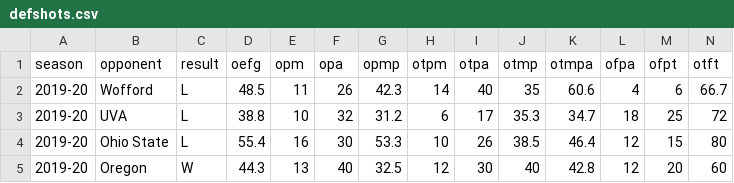
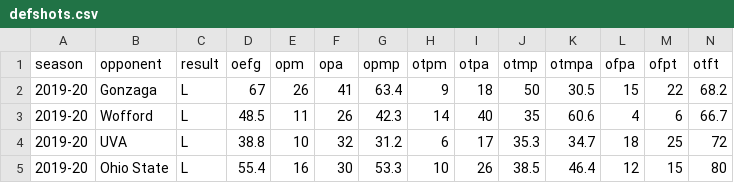
Before and after one commit to gallochris/dadgum-shiny, a CSV file: data/defshots.csv, drawn as a sheet; only a part is shown; the shorter side is filled out with more unchanged rows.

```diff
--- a/data/defshots.csv
+++ b/data/defshots.csv
@@ -1,2 +1,3 @@
 season,opponent,result,oefg,opm,opa,opmp,otpm,otpa,otmp,otmpa,ofpa,ofpt,otft
+2019-20,Gonzaga,L,67,26,41,63.4,9,18,50,30.5,15,22,68.2
 2019-20,Wofford,L,48.5,11,26,42.3,14,40,35,60.6,4,6,66.7
```
Also changed, not shown: data/boxes.csv, data/factors.csv, 4 other files.
